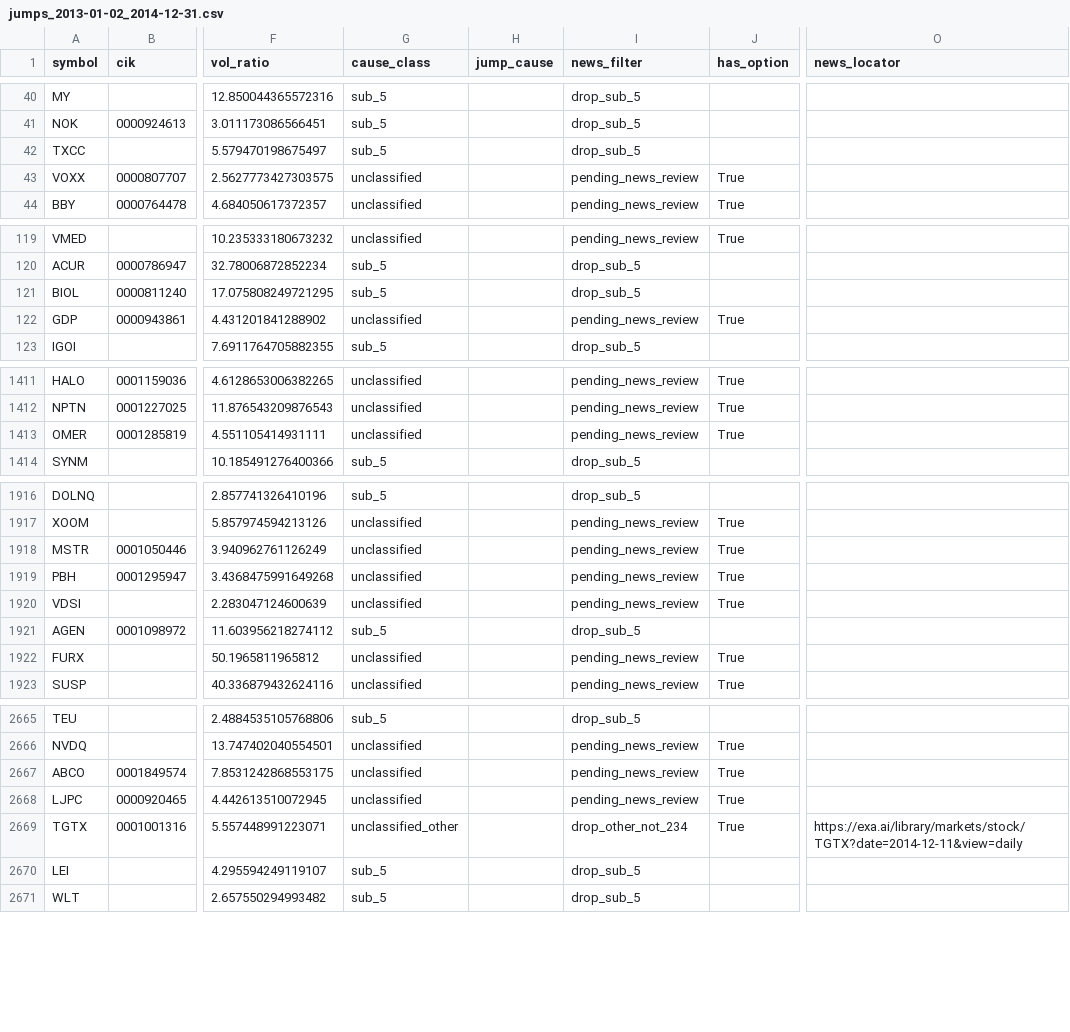
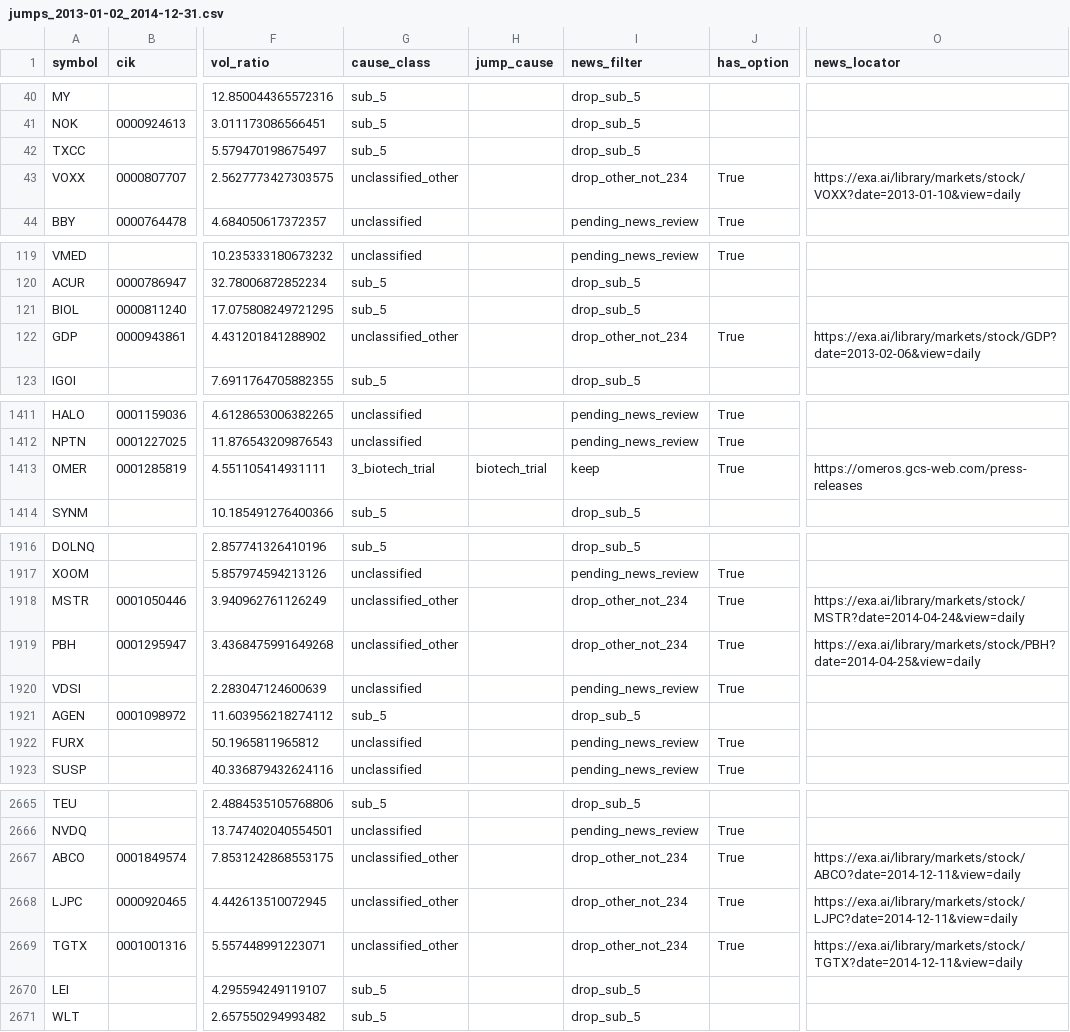
Before and after one commit to histidineARG/insider-option-patterns, a CSV file: results/price_jump_examine/jumps_2013-01-02_2014-12-31.csv, drawn as a sheet; only a part is shown, gaps mark what is left out; the diff covers the shown part only; the diff names each change by its address in the sheet, - before the commit and + after, or states it on an @@ line.

```diff
--- a/results/price_jump_examine/jumps_2013-01-02_2014-12-31.csv
+++ b/results/price_jump_examine/jumps_2013-01-02_2014-12-31.csv
-G43 (cause_class): unclassified
+G43 (cause_class): unclassified_other
-I43 (news_filter): pending_news_review
+I43 (news_filter): drop_other_not_234
-O43 (news_locator): (empty)
+O43 (news_locator): https://exa.ai/library/markets/stock/VOXX?date=2013-01-10&view=daily
-G122 (cause_class): unclassified
+G122 (cause_class): unclassified_other
-I122 (news_filter): pending_news_review
+I122 (news_filter): drop_other_not_234
-O122 (news_locator): (empty)
+O122 (news_locator): https://exa.ai/library/markets/stock/GDP?date=2013-02-06&view=daily
-G1413 (cause_class): unclassified
+G1413 (cause_class): 3_biotech_trial
-H1413 (jump_cause): (empty)
+H1413 (jump_cause): biotech_trial
-I1413 (news_filter): pending_news_review
+I1413 (news_filter): keep
-O1413 (news_locator): (empty)
+O1413 (news_locator): https://omeros.gcs-web.com/press-releases
-G1918:G1919 (cause_class): unclassified
+G1918:G1919 (cause_class): unclassified_other
-I1918:I1919 (news_filter): pending_news_review
+I1918:I1919 (news_filter): drop_other_not_234
-O1918 (news_locator): (empty)
+O1918 (news_locator): https://exa.ai/library/markets/stock/MSTR?date=2014-04-24&view=daily
-O1919 (news_locator): (empty)
+O1919 (news_locator): https://exa.ai/library/markets/stock/PBH?date=2014-04-25&view=daily
-G2667:G2668 (cause_class): unclassified
+G2667:G2668 (cause_class): unclassified_other
-I2667:I2668 (news_filter): pending_news_review
+I2667:I2668 (news_filter): drop_other_not_234
-O2667 (news_locator): (empty)
+O2667 (news_locator): https://exa.ai/library/markets/stock/ABCO?date=2014-12-11&view=daily
-O2668 (news_locator): (empty)
+O2668 (news_locator): https://exa.ai/library/markets/stock/LJPC?date=2014-12-11&view=daily
```
Also changed, not shown: 30 edited cells elsewhere in this file, results/price_jump_examine/jumps_2015-01-02_2015-12-31.csv, results/price_jump_examine/jumps_2016-01-04_2016-12-30.csv, 15 other files.
